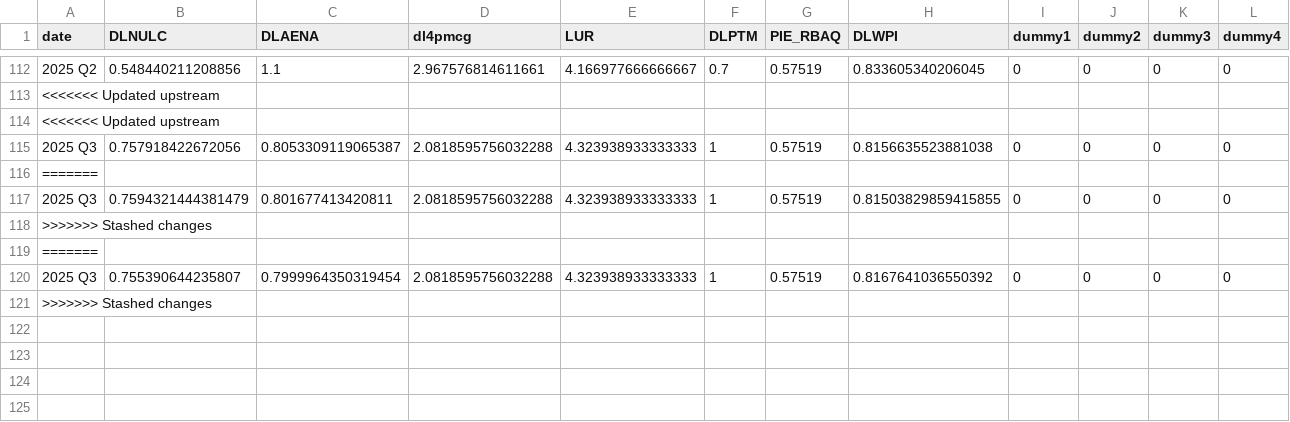
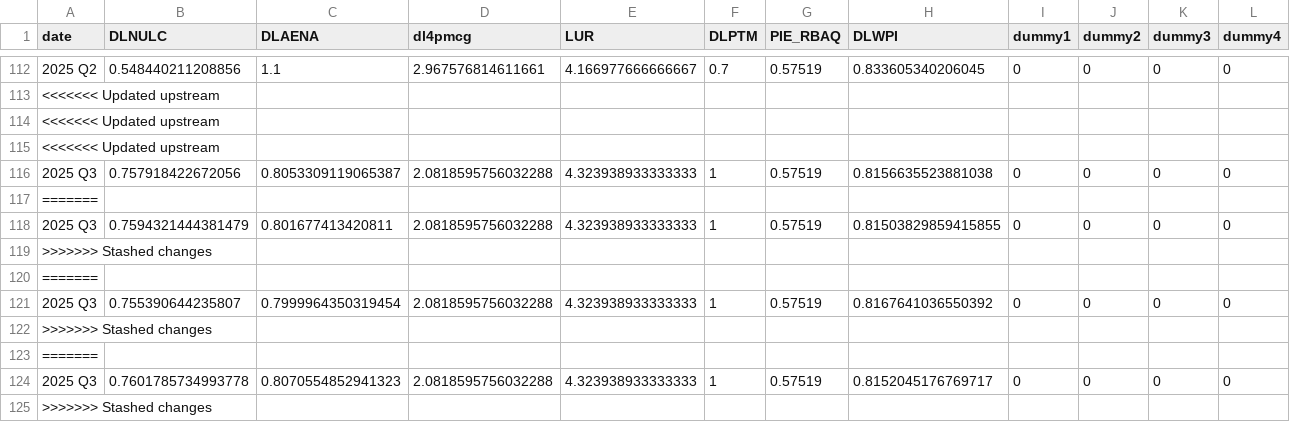
Before and after one commit to igross/nairu, a CSV file: docs/est_data.csv, drawn as a sheet; only a part is shown, gaps mark what is left out.

```diff
--- a/docs/est_data.csv
+++ b/docs/est_data.csv
@@ -114,2 +114,3 @@ date,DLNULC,DLAENA,dl4pmcg,LUR,DLPTM,PIE_RBAQ,DLWPI,dummy1,dummy2,dummy3,dummy4
 <<<<<<< Updated upstream
+<<<<<<< Updated upstream
 2025 Q3,0.757918422672056,0.8053309119065387,2.0818595756032288,4.323938933333333,1,0.57519,0.8156635523881038,0,0,0,0
@@ -120,2 +121,5 @@ date,DLNULC,DLAENA,dl4pmcg,LUR,DLPTM,PIE_RBAQ,DLWPI,dummy1,dummy2,dummy3,dummy4
 2025 Q3,0.755390644235807,0.7999964350319454,2.0818595756032288,4.323938933333333,1,0.57519,0.8167641036550392,0,0,0,0
+>>>>>>> Stashed changes
+=======
+2025 Q3,0.7601785734993778,0.8070554852941323,2.0818595756032288,4.323938933333333,1,0.57519,0.8152045176769717,0,0,0,0
 >>>>>>> Stashed changes
```
Also changed, not shown: docs/posterior_summary_params_wpi_no_inflation.csv, 24 other files.
